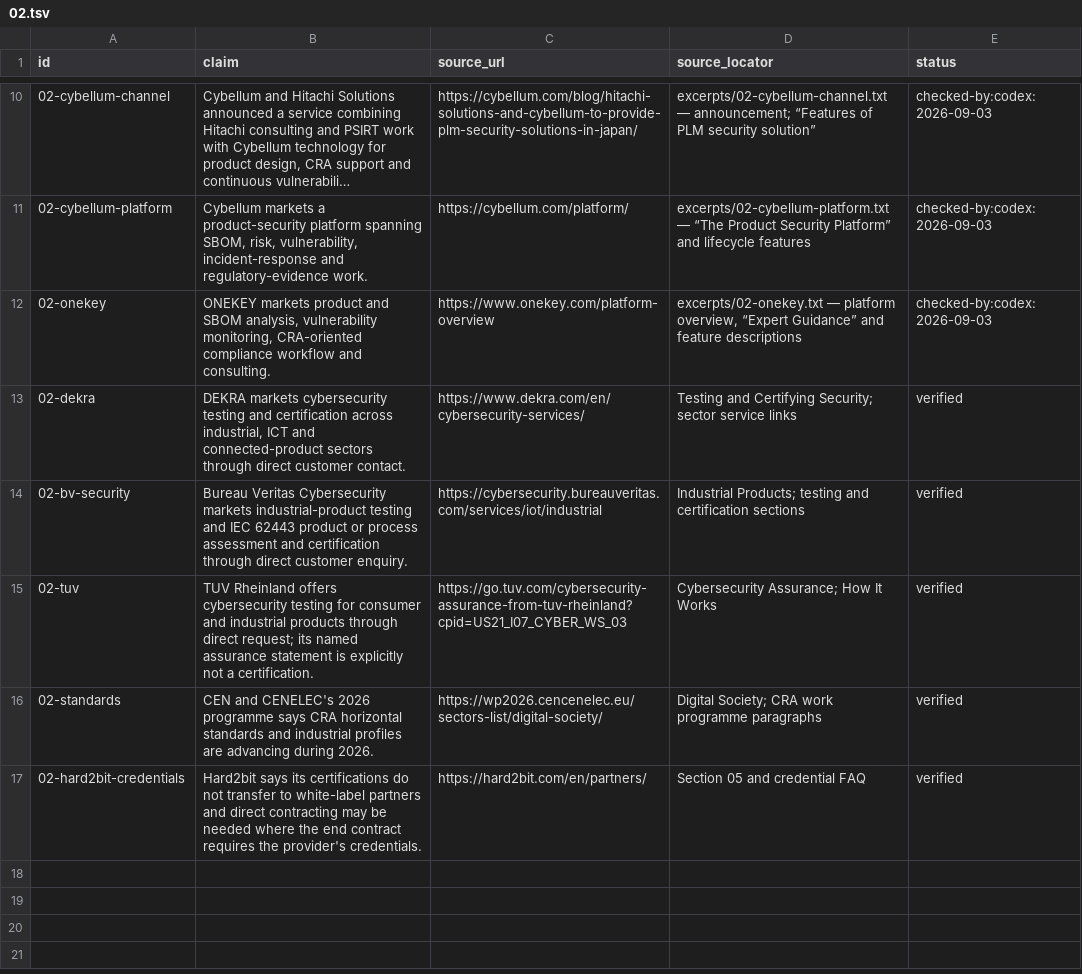
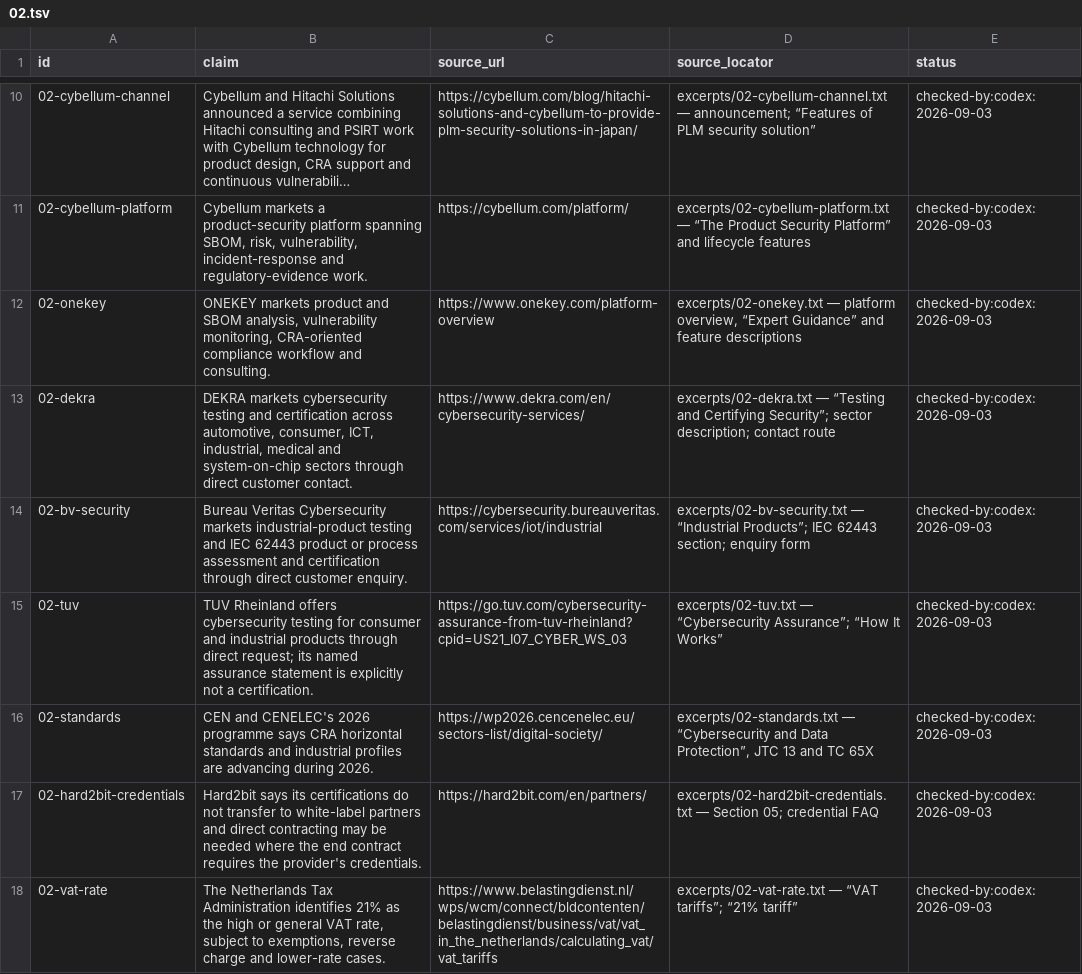
Before and after one commit to AnthonyKot/book18, a TSV file: checks/claims/02.tsv, drawn as a sheet; only a part is shown, gaps mark what is left out; long unchanged cells end in ….

Commit message:
WIP essay 2 hardening: assurance standards and VAT evidence

```diff
--- a/checks/claims/02.tsv
+++ b/checks/claims/02.tsv
@@ -12,6 +12,7 @@ id	claim	source_url	source_locator	status
 02-onekey	ONEKEY markets product and SBOM analysis, vulnerability monitoring, CRA-oriented compliance workflow and consulting.	https://www.onekey.com/platform-overview	excerpts/02-onekey.txt — platform overview, “Expert Guidance” and feature descriptions	checked-by:codex:2026-09-03
-02-dekra	DEKRA markets cybersecurity testing and certification across industrial, ICT and connected-product sectors through direct customer contact.	https://www.dekra.com/en/cybersecurity-services/	Testing and Certifying Security; sector service links	verified
-02-bv-security	Bureau Veritas Cybersecurity markets industrial-product testing and IEC 62443 product or process assessment and certification through direct customer enquiry.	https://cybersecurity.bureauveritas.com/services/iot/industrial	Industrial Products; testing and certification sections	verified
-02-tuv	TUV Rheinland offers cybersecurity testing for consumer and industrial products through direct request; its named assurance statement is explicitly not a certification.	https://go.tuv.com/cybersecurity-assurance-from-tuv-rheinland?cpid=US21_I07_CYBER_WS_03	Cybersecurity Assurance; How It Works	verified
-02-standards	CEN and CENELEC's 2026 programme says CRA horizontal standards and industrial profiles are advancing during 2026.	https://wp2026.cencenelec.eu/sectors-list/digital-society/	Digital Society; CRA work programme paragraphs	verified
-02-hard2bit-credentials	Hard2bit says its certifications do not transfer to white-label partners and direct contracting may be needed where the end contract requires the provider's credentials.	https://hard2bit.com/en/partners/	Section 05 and credential FAQ	verified
+02-dekra	DEKRA markets cybersecurity testing and certification across automotive, consumer, ICT, industrial, medical and system-on-chip sectors through direct customer contact.	https://www.dekra.com/en/cybersecurity-services/	excerpts/02-dekra.txt — “Testing and Certifying Security”; sector description; contact route	checked-by:codex:2026-09-03
+02-bv-security	Bureau Veritas Cybersecurity markets industrial-product testing and IEC 62443 product or process assessment and certification through direct customer enquiry.	https://cybersecurity.bureauveritas.com/services/iot/industrial	excerpts/02-bv-security.txt — “Industrial Products”; IEC 62443 section; enquiry form	checked-by:codex:2026-09-03
+02-tuv	TUV Rheinland offers cybersecurity testing for consumer and industrial products through direct request; its named assurance statement is explicitly not a certification.	https://go.tuv.com/cybersecurity-assurance-from-tuv-rheinland?cpid=US21_I07_CYBER_WS_03	excerpts/02-tuv.txt — “Cybersecurity Assurance”; “How It Works”	checked-by:codex:2026-09-03
+02-standards	CEN and CENELEC's 2026 programme says CRA horizontal standards and industrial profiles are advancing during 2026.	https://wp2026.cencenelec.eu/sectors-list/digital-society/	excerpts/02-standards.txt — “Cybersecurity and Data Protection”, JTC 13 and TC 65X	checked-by:codex:2026-09-03
+02-hard2bit-credentials	Hard2bit says its certifications do not transfer to white-label partners and direct contracting may be needed where the end contract requires the provider's credentials.	https://hard2bit.com/en/partners/	excerpts/02-hard2bit-credentials.txt — Section 05; credential FAQ	checked-by:codex:2026-09-03
+02-vat-rate	The Netherlands Tax Administration identifies 21% as the high or general VAT rate, subject to exemptions, reverse charge and lower-rate cases.	https://www.belastingdienst.nl/wps/wcm/connect/bldcontenten/belastingdienst/business/vat/vat_in_the_netherlands/calculating_vat/vat_tariffs	excerpts/02-vat-rate.txt — “VAT tariffs”; “21% tariff”	checked-by:codex:2026-09-03
```
Also changed, not shown: 9 other files.
